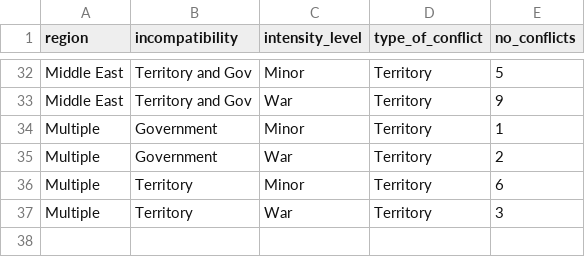
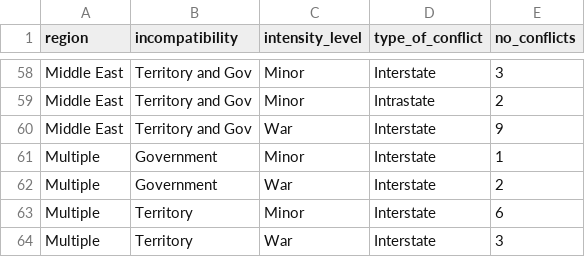
Before and after one commit to sste0032/Visualisation_2, a CSV file: Data/region_data.csv, drawn as a sheet; only a part is shown, gaps mark what is left out; addresses are those after the commit; the diff covers the shown part only; the diff names each change by its address in the sheet, - before the commit and + after, or states it on an @@ line.

Commit message:
Re-upload region dataset
Correct mistake with type_of_conflict attribute

```diff
--- a/Data/region_data.csv
+++ b/Data/region_data.csv
-D58 (type_of_conflict): Territory
+D58 (type_of_conflict): Interstate
-E58 (no_conflicts): 5
+E58 (no_conflicts): 3
+row 59: Middle East | Territory and Gov | Minor | Intrastate | 2
-D60:D64 (type_of_conflict): Territory
+D60:D64 (type_of_conflict): Interstate
```
Also changed, not shown: 26 added rows and 40 edited cells elsewhere in this file.
